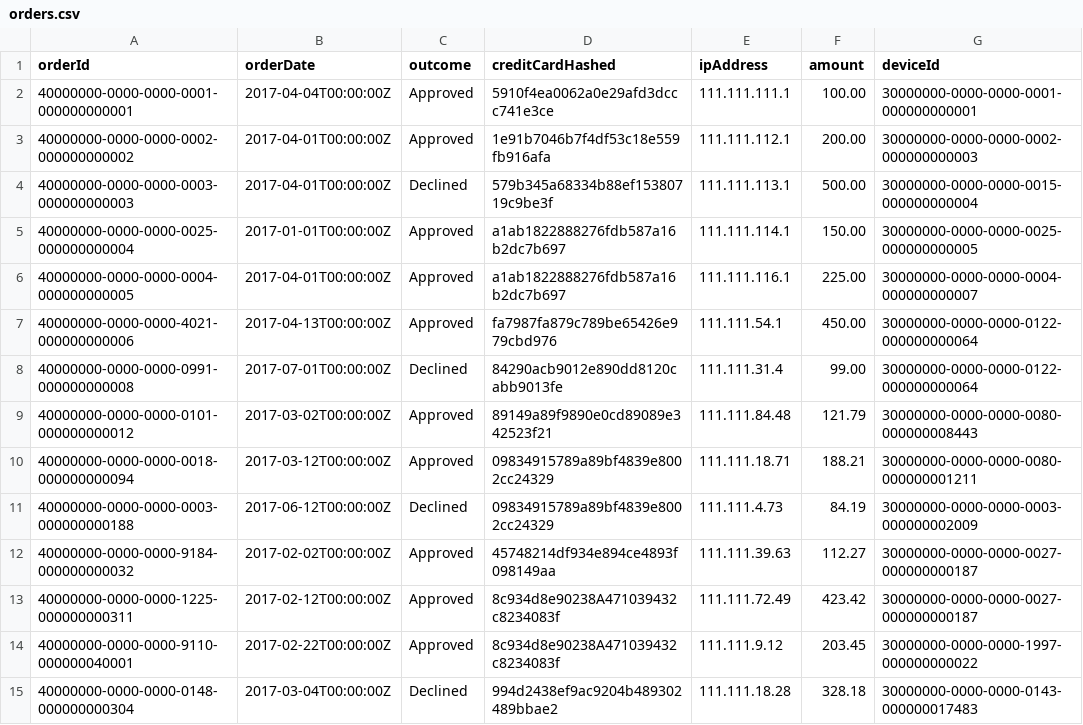
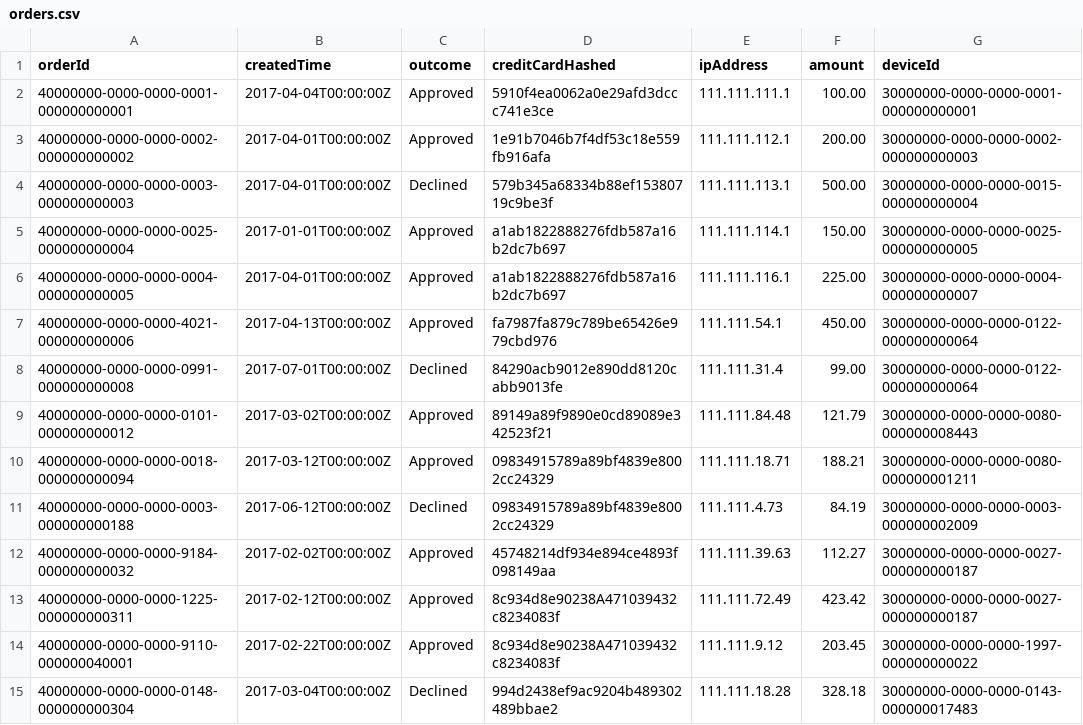
Before and after one commit to datastax/graph-examples, a CSV file: fraud/data/orders.csv, drawn as a sheet.

Commit message:
Made credit card vertex and made edges for devices and cards from sessions and orders directly. Refactored a few things.

```diff
--- a/fraud/data/orders.csv
+++ b/fraud/data/orders.csv
@@ -1,2 +1,2 @@
-orderId|orderDate|outcome|creditCardHashed|ipAddress|amount|deviceId
+orderId|createdTime|outcome|creditCardHashed|ipAddress|amount|deviceId
 40000000-0000-0000-0001-000000000001|2017-04-04T00:00:00Z|Approved|5910f4ea0062a0e29afd3dccc741e3ce|111.111.111.1|100.00|30000000-0000-0000-0001-000000000001
```
Also changed, not shown: fraud/data/chargebacks.csv, fraud/data/customers.csv, 7 other files.
